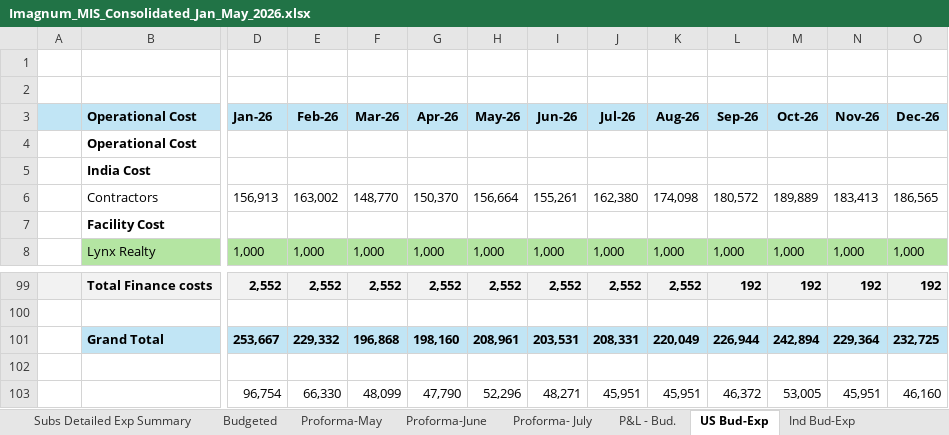
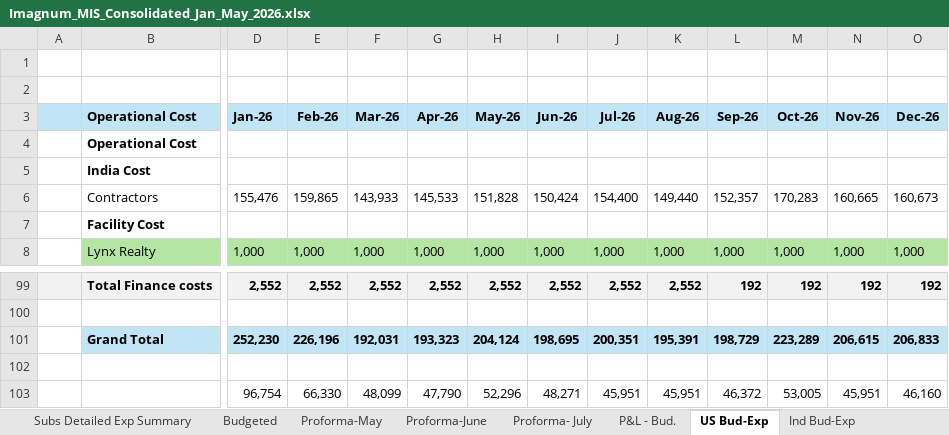
Before and after one commit to bhavanabollapragada-oss/imagnum-dashboard, an Excel workbook: data/Imagnum_MIS_Consolidated_Jan_May_2026.xlsx, sheet US Bud-Exp, drawn as a sheet; only a part is shown, gaps mark what is left out; values as stored, in another font and other column widths than the file's, no borders; conditional formats not drawn; 1 other sheet too large or unreadable and not compared; removed rows and columns are numbered as before the commit, all else as after; rows hold the shown columns only; the diff names each change by its address in the sheet, - before the commit and + after, or states it on an @@ line.

```diff
--- a/data/Imagnum_MIS_Consolidated_Jan_May_2026.xlsx (sheet US Bud-Exp)
+++ b/data/Imagnum_MIS_Consolidated_Jan_May_2026.xlsx (sheet US Bud-Exp)
-row 6:  | Contractors | 156,913 | 163,002 | 148,770 | 150,370 | 156,664 | 155,261 | 162,380 | 174,098 | 180,572 | 189,889 | 183,413 | 186,565
+row 6:  | Contractors | 155,476 | 159,865 | 143,933 | 145,533 | 151,828 | 150,424 | 154,400 | 149,440 | 152,357 | 170,283 | 160,665 | 160,673
-row 101:  | Grand Total | 253,667 | 229,332 | 196,868 | 198,160 | 208,961 | 203,531 | 208,331 | 220,049 | 226,944 | 242,894 | 229,364 | 232,725
+row 101:  | Grand Total | 252,230 | 226,196 | 192,031 | 193,323 | 204,124 | 198,695 | 200,351 | 195,391 | 198,729 | 223,289 | 206,615 | 206,833
```
Also changed, not shown: sheet P&L - Bud., sheet May-Forecast, sheet MIS Actuals Jan-Jun, sheet June-Variance, sheet Proforma- July, other sheet tabs, formulas that keep their value, hidden cells, 3 other files.
